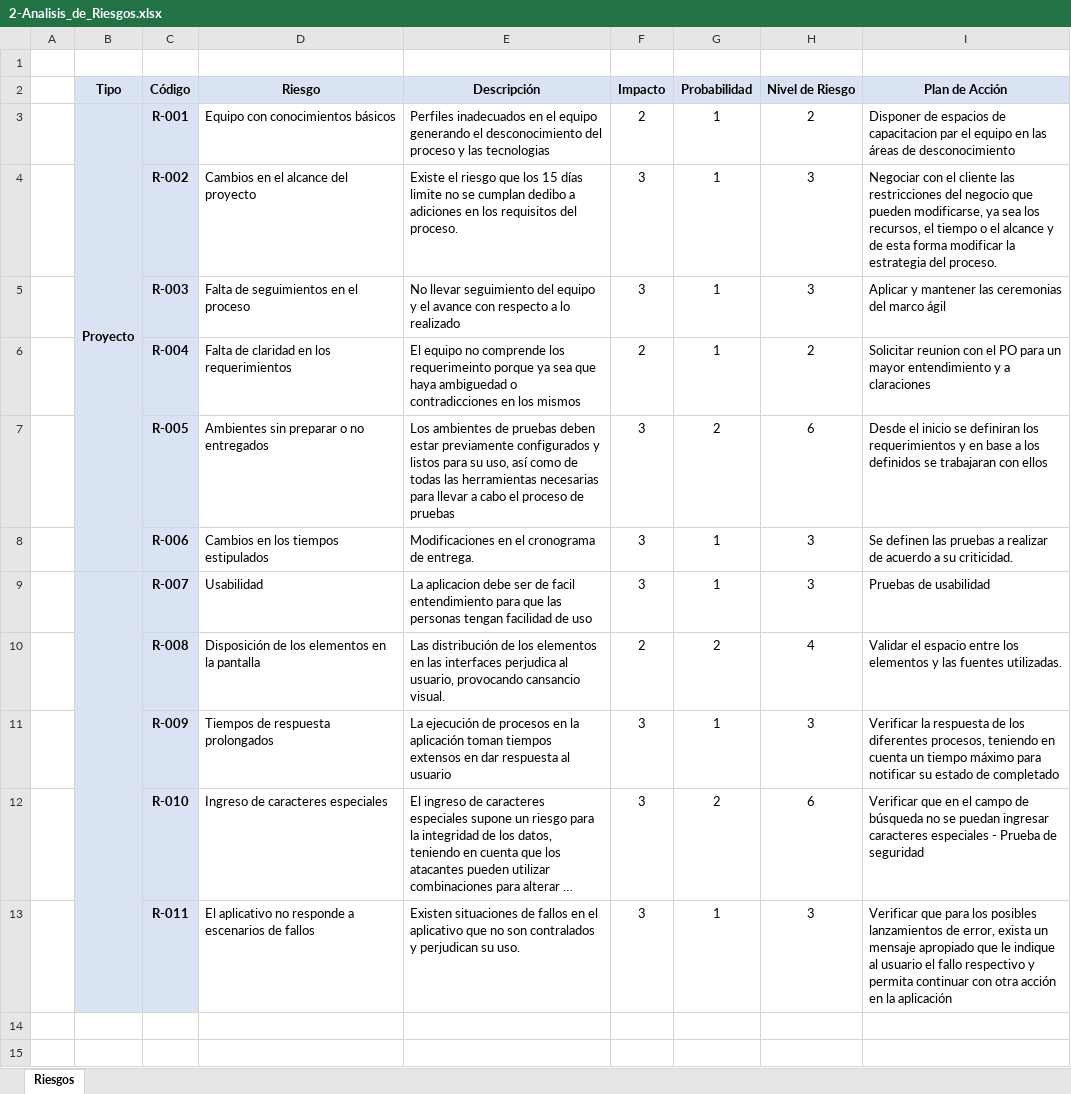
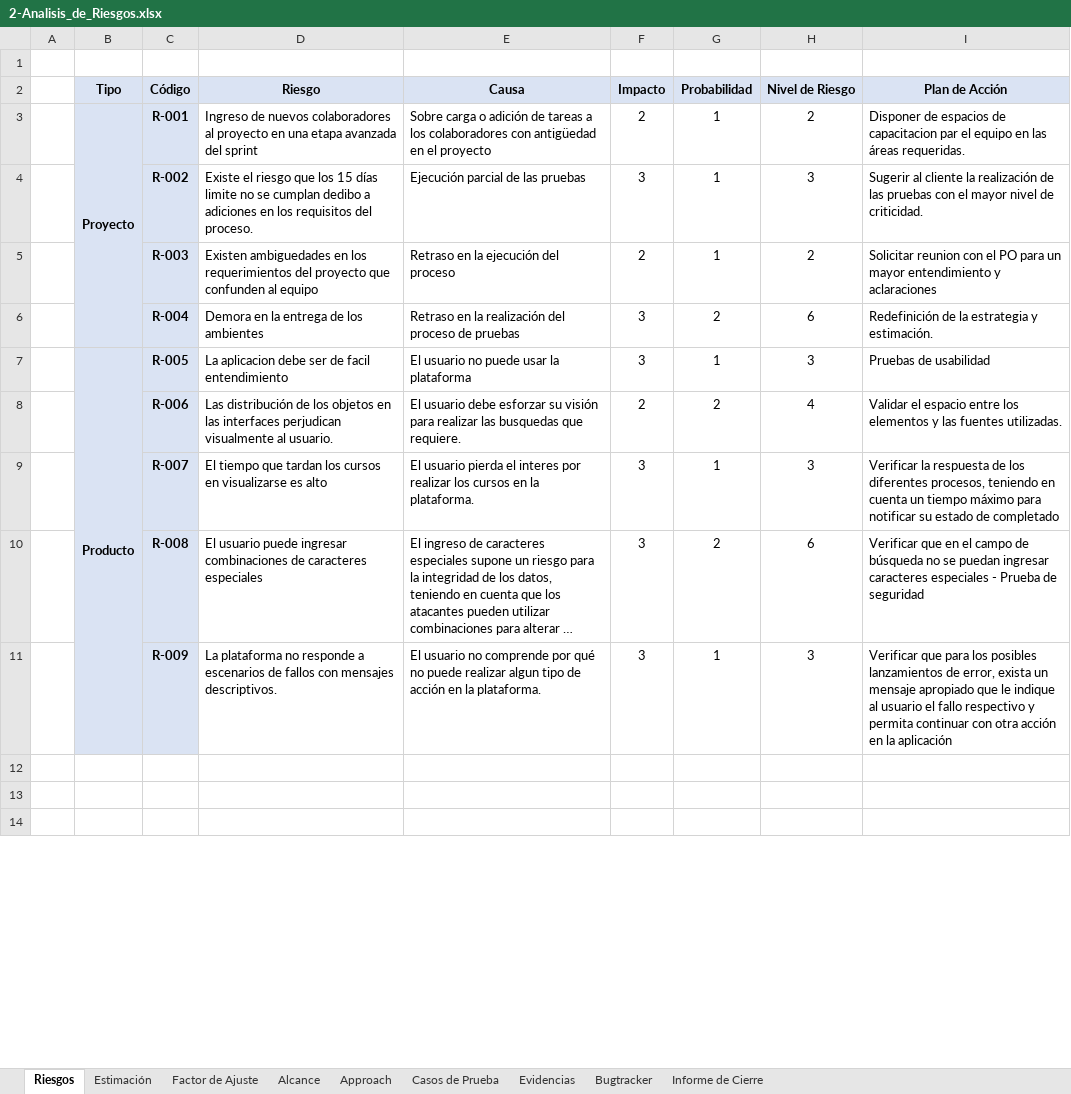
Before and after one commit to christianAya/Ejercicio_practico, an Excel workbook: 2-Analisis_de_Riesgos.xlsx, sheet Riesgos, drawn as a sheet; only a part is shown; the shorter side is filled out with more unchanged rows; long unchanged cells end in …; values as stored, in another font and other column widths than the file's, no borders; conditional formats not drawn; removed rows and columns are numbered as before the commit, all else as after; the diff names each change by its address in the sheet, - before the commit and + after, or states it on an @@ line.

Commit message:
Corrección de errores en riesgos, estimación y reducción de documentos

```diff
--- a/2-Analisis_de_Riesgos.xlsx (sheet Riesgos)
+++ b/2-Analisis_de_Riesgos.xlsx (sheet Riesgos)
+sheet tab: Estimación
+sheet tab: Factor de Ajuste
+sheet tab: Alcance
+sheet tab: Approach
+sheet tab: Casos de Prueba
+sheet tab: Evidencias
+sheet tab: Bugtracker
+sheet tab: Informe de Cierre
-E2: Descripción
+E2: Causa
-D3 (Riesgo): Equipo con conocimientos básicos
+D3 (Riesgo): Ingreso de nuevos colaboradores al proyecto en una etapa avanzada del sprint
-E3 (Causa): Perfiles inadecuados en el equipo generando el desconocimiento del proceso y las tecnologias
+E3 (Causa): Sobre carga o adición de tareas a los colaboradores con antigüedad en el proyecto
-I3 (Plan de Acción): …las áreas de desconocimiento
+I3 (Plan de Acción): …las áreas requeridas.
-D4 (Riesgo): Cambios en el alcance del proyecto
+D4 (Riesgo): Existe el riesgo que los 15 días limite no se cumplan dedibo a adiciones en los requisitos del proceso.
-E4 (Causa): Existe el riesgo que los 15 días limite no se cumplan dedibo a adiciones en los requisitos del proceso.
+E4 (Causa): Ejecución parcial de las pruebas
-I4 (Plan de Acción): Negociar con el cliente las restricciones del negocio que pueden modificarse, ya sea los recursos, el tiempo o el alcance y de esta forma modificar la estrategia del proceso.
+I4 (Plan de Acción): Sugerir al cliente la realización de las pruebas con el mayor nivel de criticidad.
-row 5:  |  | R-003 | Falta de seguimientos en el proceso | No llevar seguimiento del equipo y el avance con respecto a lo realizado | 3 | 1 | 3 | Aplicar y mantener las ceremonias del marco ágil
-C5 (Código): R-004
+C5 (Código): R-003
-D5 (Riesgo): Falta de claridad en los requerimientos
+D5 (Riesgo): Existen ambiguedades en los requerimientos del proyecto que confunden al equipo
-E5 (Causa): El equipo no comprende los requerimeinto porque ya sea que haya ambiguedad o contradicciones en los mismos
+E5 (Causa): Retraso en la ejecución del proceso
-I5 (Plan de Acción): …entendimiento y a claraciones
+I5 (Plan de Acción): …entendimiento y aclaraciones
-C6 (Código): R-005
+C6 (Código): R-004
-D6 (Riesgo): Ambientes sin preparar o no entregados
+D6 (Riesgo): Demora en la entrega de los ambientes
-E6 (Causa): Los ambientes de pruebas deben estar previamente configurados y listos para su uso, así como de todas las herramientas necesarias para llevar a cabo el proceso de…
+E6 (Causa): Retraso en la realización del proceso de…
-I6 (Plan de Acción): Desde el inicio se definiran los requerimientos y en base a los definidos se trabajaran con ellos
+I6 (Plan de Acción): Redefinición de la estrategia y estimación.
-row 8:  |  | R-006 | Cambios en los tiempos estipulados | Modificaciones en el cronograma de entrega. | 3 | 1 | 3 | Se definen las pruebas a realizar de acuerdo a su criticidad.
-B7 (Tipo): (empty)
+B7 (Tipo): Producto
-C7 (Código): R-007
+C7 (Código): R-005
-D7 (Riesgo): Usabilidad
+D7 (Riesgo): La aplicacion debe ser de facil entendimiento
-E7 (Causa): La aplicacion debe ser de facil entendimiento para que las personas tengan facilidad de uso
+E7 (Causa): El usuario no puede usar la plataforma
-C8 (Código): R-008
+C8 (Código): R-006
-D8 (Riesgo): Disposición de los elementos en la pantalla
+D8 (Riesgo): Las distribución de los objetos en las interfaces perjudican visualmente al usuario.
-E8 (Causa): Las distribución de los elementos en las interfaces perjudica al usuario, provocando cansancio visual.
+E8 (Causa): El usuario debe esforzar su visión para realizar las busquedas que requiere.
-C9 (Código): R-009
+C9 (Código): R-007
-D9 (Riesgo): Tiempos de respuesta prolongados
+D9 (Riesgo): El tiempo que tardan los cursos en visualizarse es alto
-E9 (Causa): La ejecución de procesos en la aplicación toman tiempos extensos en dar respuesta al usuario
+E9 (Causa): El usuario pierda el interes por realizar los cursos en la plataforma.
-C10 (Código): R-010
+C10 (Código): R-008
-D10 (Riesgo): Ingreso de caracteres…
+D10 (Riesgo): El usuario puede ingresar combinaciones de caracteres…
-C11 (Código): R-011
+C11 (Código): R-009
-D11 (Riesgo): El aplicativo no responde a escenarios de fallos
+D11 (Riesgo): La plataforma no responde a escenarios de fallos con mensajes descriptivos.
-E11 (Causa): Existen situaciones de fallos en el aplicativo que no son contralados y perjudican su uso.
+E11 (Causa): El usuario no comprende por qué no puede realizar algun tipo de acción en la plataforma.
```
Also changed, not shown: formulas that keep their value, charts or pictures, 17 other files.
